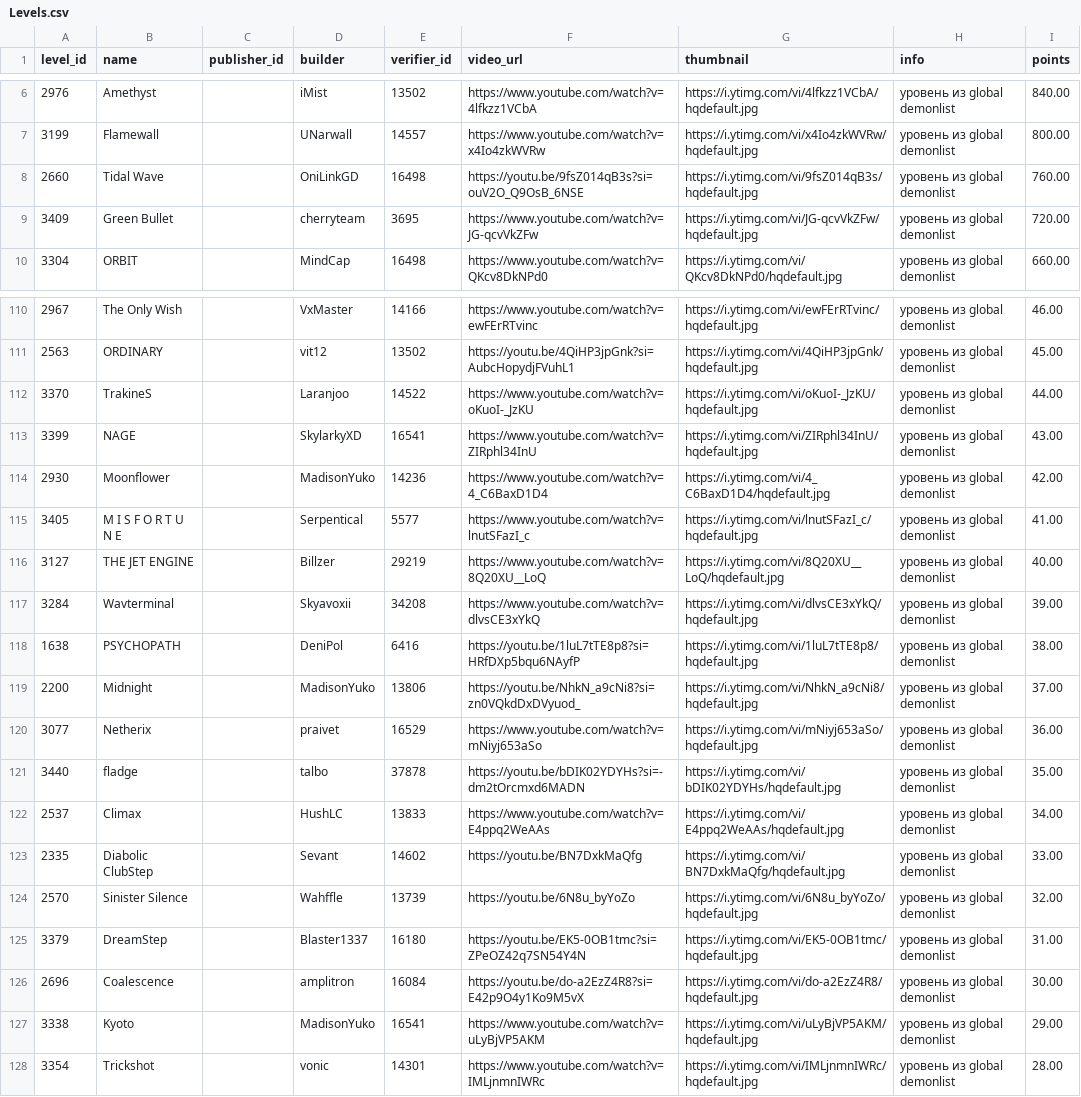
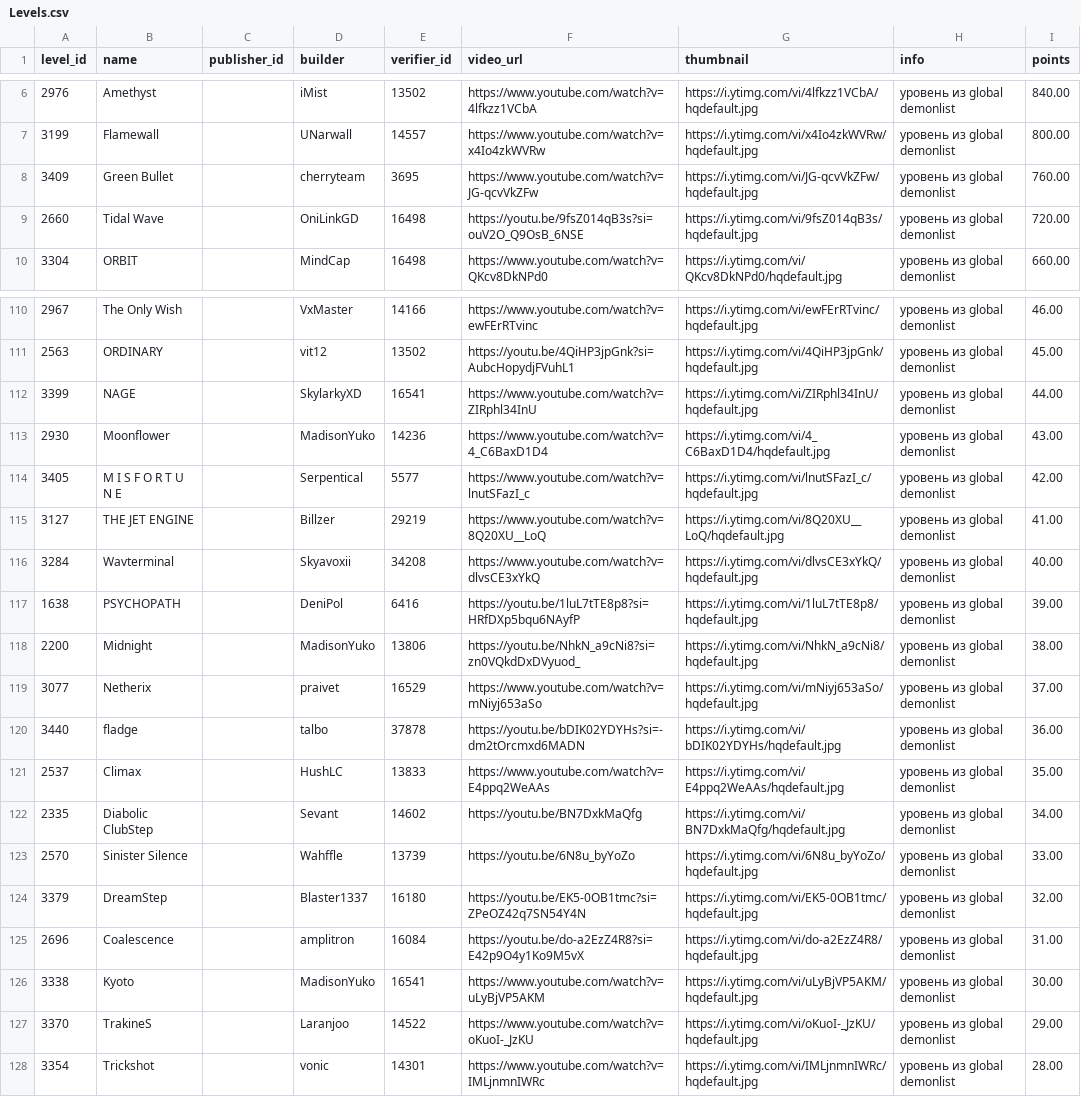
Before and after one commit to hertzzzzzz/h-cr, a CSV file: Levels.csv, drawn as a sheet; only a part is shown, gaps mark what is left out; removed rows and columns are numbered as before the commit, all else as after; the diff names each change by its address in the sheet, - before the commit and + after, or states it on an @@ line.

```diff
--- a/Levels.csv
+++ b/Levels.csv
-row 8: 2660 | Tidal Wave |  | OniLinkGD | 16498 | https://youtu.be/9fsZ014qB3s?si=ouV2O_Q9OsB_6NSE | https://i.ytimg.com/vi/9fsZ014qB3s/hqdefault.jpg | уровень из global demonlist | 760.00
-I8 (points): 720.00
+I8 (points): 760.00
+row 9: 2660 | Tidal Wave |  | OniLinkGD | 16498 | https://youtu.be/9fsZ014qB3s?si=ouV2O_Q9OsB_6NSE | https://i.ytimg.com/vi/9fsZ014qB3s/hqdefault.jpg | уровень из global demonlist | 720.00
-row 112: 3370 | TrakineS |  | Laranjoo | 14522 | https://www.youtube.com/watch?v=oKuoI-_JzKU | https://i.ytimg.com/vi/oKuoI-_JzKU/hqdefault.jpg | уровень из global demonlist | 44.00
-I112 (points): 43.00
+I112 (points): 44.00
-I113 (points): 42.00
+I113 (points): 43.00
-I114 (points): 41.00
+I114 (points): 42.00
-I115 (points): 40.00
+I115 (points): 41.00
-I116 (points): 39.00
+I116 (points): 40.00
-I117 (points): 38.00
+I117 (points): 39.00
-I118 (points): 37.00
+I118 (points): 38.00
-I119 (points): 36.00
+I119 (points): 37.00
-I120 (points): 35.00
+I120 (points): 36.00
-I121 (points): 34.00
+I121 (points): 35.00
-I122 (points): 33.00
+I122 (points): 34.00
-I123 (points): 32.00
+I123 (points): 33.00
-I124 (points): 31.00
+I124 (points): 32.00
-I125 (points): 30.00
+I125 (points): 31.00
-I126 (points): 29.00
+I126 (points): 30.00
+row 127: 3370 | TrakineS |  | Laranjoo | 14522 | https://www.youtube.com/watch?v=oKuoI-_JzKU | https://i.ytimg.com/vi/oKuoI-_JzKU/hqdefault.jpg | уровень из global demonlist | 29.00
```
Also changed, not shown: Players.csv, Records.csv.
